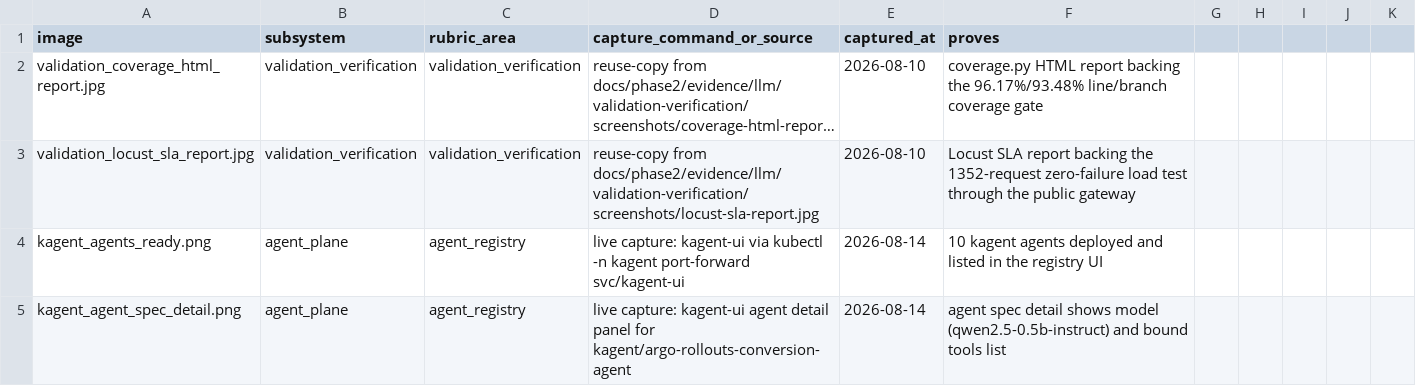
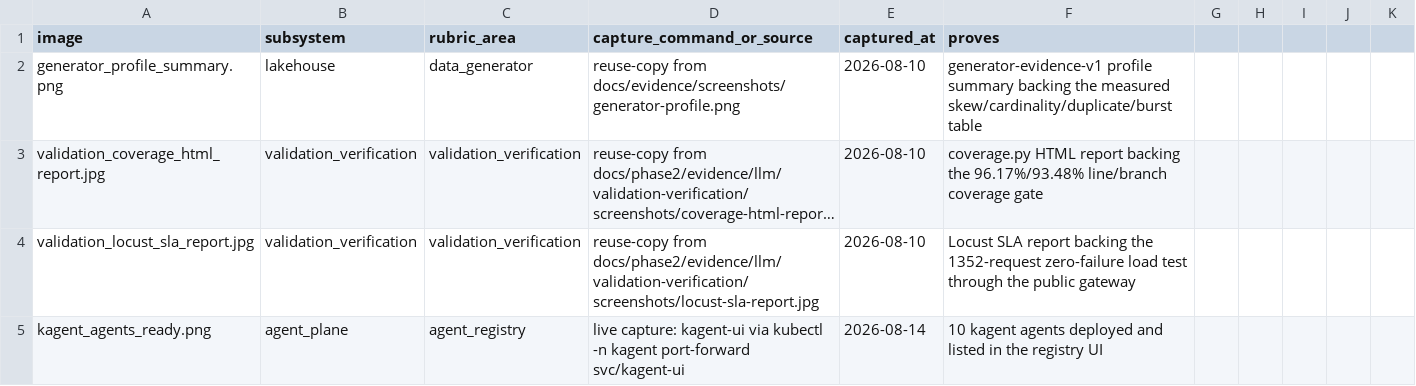
Before and after one commit to emanhthangngot/Financial-Distress-Data, a CSV file: docs/pngs/manifest.csv, drawn as a sheet; only a part is shown; the shorter side is filled out with more unchanged rows; long unchanged cells end in …; the diff names each change by its address in the sheet, - before the commit and + after, or states it on an @@ line.

Commit message:
docs(phase1): narrative mini-coursework submission docs
Phase 5 of plans/260814-1223-recsys-format-docs-overhaul: 9 narrative
docs under docs/submission/rubric-(mini-coursework)/ covering all
Phase 1 rubric areas (business domain, engineering fundamentals, data
generator, processing jobs, data storage, pipeline orchestration,
data governance, schema design, novel ideas), each citing real
docs/evidence/** artifacts. docs/submission/ml-track-deferred.md
covers all 18 ML rubric sections (57 rows, 100 points, all
design_only) as an accepted scope decision with a concrete reason and
nearest LLM-track equivalent per row. check_documentation.py and the
LLM evidence audit both stay green.

```diff
--- a/docs/pngs/manifest.csv
+++ b/docs/pngs/manifest.csv
+row 2: generator_profile_summary.png | lakehouse | data_generator | reuse-copy from docs/evidence/screenshots/generator-profile.png | 2026-08-10 | generator-evidence-v1 profile summary backing the measured skew/cardinality/duplicate/burst table
```
Also changed, not shown: 15 other files.
